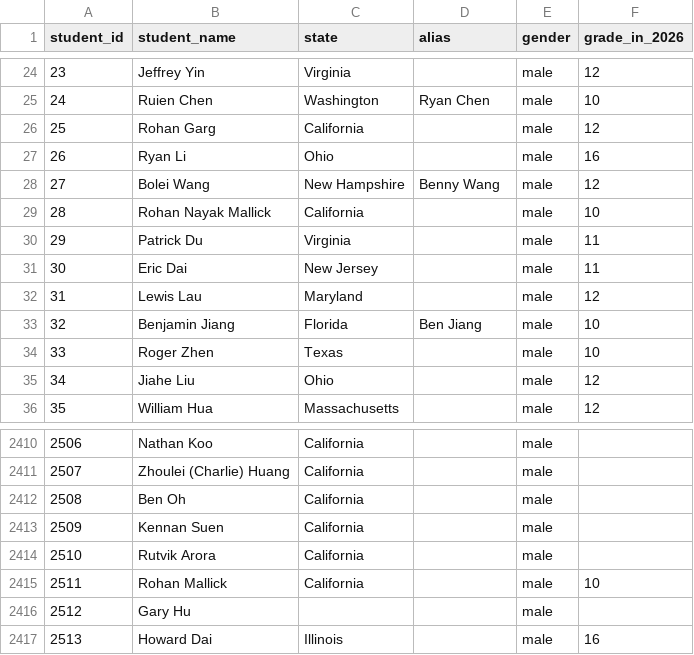
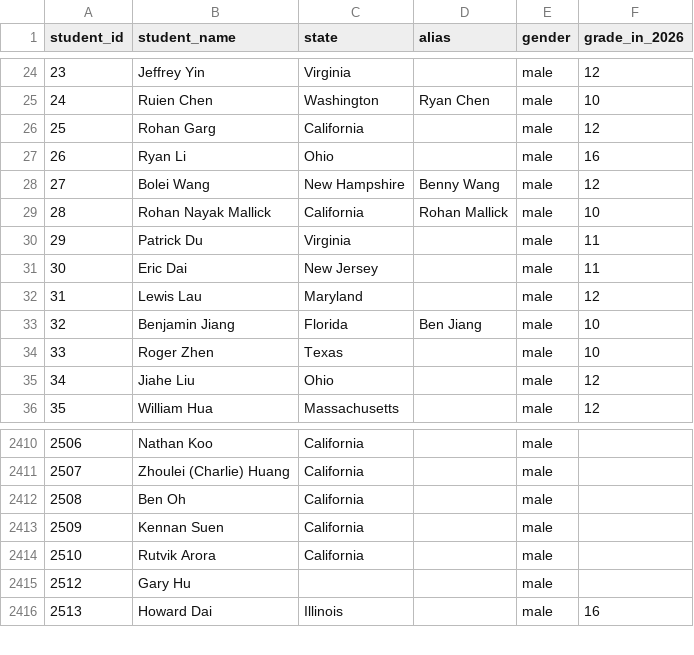
Before and after one commit to x-du/math-competition, a CSV file: database/students/students.csv, drawn as a sheet; only a part is shown, gaps mark what is left out.

Commit message:
Merge Rohan Mallick

```diff
--- a/database/students/students.csv
+++ b/database/students/students.csv
@@ -28,3 +28,3 @@ student_id,student_name,state,alias,gender,grade_in_2026
 27,Bolei Wang,New Hampshire,Benny Wang,male,12
-28,Rohan Nayak Mallick,California,,male,10
+28,Rohan Nayak Mallick,California,Rohan Mallick,male,10
 29,Patrick Du,Virginia,,male,11
@@ -2414,3 +2414,2 @@ student_id,student_name,state,alias,gender,grade_in_2026
 2510,Rutvik Arora,California,,male,
-2511,Rohan Mallick,California,,male,10
 2512,Gary Hu,,,male,
```
Also changed, not shown: database/contests/amo/year=2026/results.csv, database/contests/bmt-discrete/year=2025/results.csv, 3 other files.
